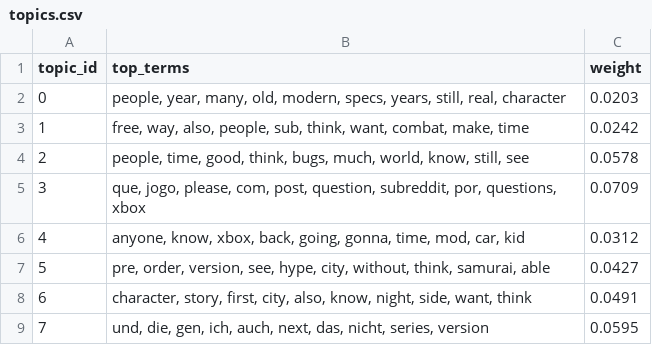
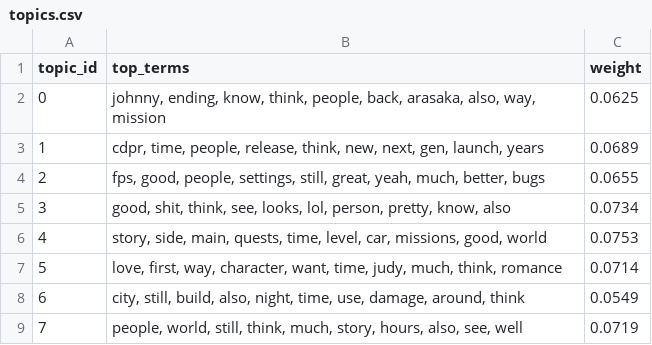
Before and after one commit to luwu5-bit/Sentiment-Analysis-Cyberpunk2077, a CSV file: results/topics.csv, drawn as a sheet.

Commit message:
Run pipeline notebook on full dataset
Switch the pipeline notebook from SAMPLE to FULL mode and commit the updated run outputs. The notebook's DATA_MODE, execution timestamps, and cell outputs were updated to reflect a full-data run (decompression logs, larger document counts, and expanded dataframes). Corresponding result artifacts (CSV files and figures under results/) were refreshed to match the full run (sentiment timeseries, patch/join tables, TF-IDF/top terms, Vader validation, topics, word frequency, recovery metrics, anomaly flags, and run info).

```diff
--- a/results/topics.csv
+++ b/results/topics.csv
@@ -1,9 +1,9 @@
 topic_id,top_terms,weight
-0,"people, year, many, old, modern, specs, years, still, real, character",0.0203
-1,"free, way, also, people, sub, think, want, combat, make, time",0.0242
-2,"people, time, good, think, bugs, much, world, know, still, see",0.0578
-3,"que, jogo, please, com, post, question, subreddit, por, questions, xbox",0.0709
-4,"anyone, know, xbox, back, going, gonna, time, mod, car, kid",0.0312
-5,"pre, order, version, see, hype, city, without, think, samurai, able",0.0427
-6,"character, story, first, city, also, know, night, side, want, think",0.0491
-7,"und, die, gen, ich, auch, next, das, nicht, series, version",0.0595
+0,"johnny, ending, know, think, people, back, arasaka, also, way, mission",0.0625
+1,"cdpr, time, people, release, think, new, next, gen, launch, years",0.0689
+2,"fps, good, people, settings, still, great, yeah, much, better, bugs",0.0655
+3,"good, shit, think, see, looks, lol, person, pretty, know, also",0.0734
+4,"story, side, main, quests, time, level, car, missions, good, world",0.0753
+5,"love, first, way, character, want, time, judy, much, think, romance",0.0714
+6,"city, still, build, also, night, time, use, damage, around, think",0.0549
+7,"people, world, still, think, much, story, hours, also, see, well",0.0719
```
Also changed, not shown: results/tfidf_top_terms.csv, results/word_frequency.csv, 13 other files.
